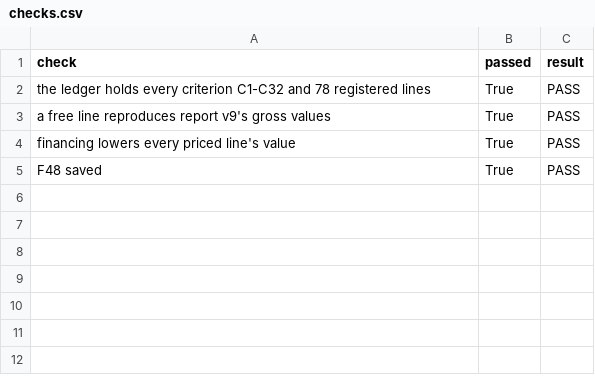
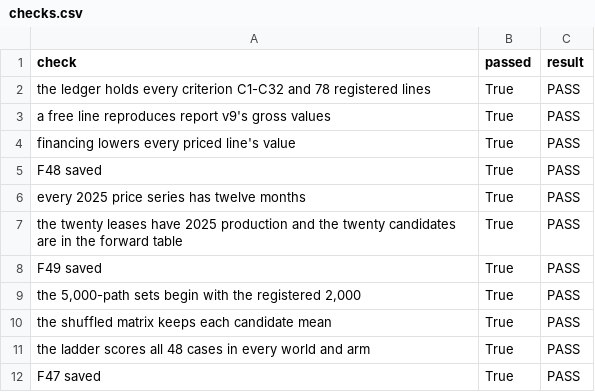
Before and after one commit to alanmossinger/Capstone, a CSV file: results/v10/checks.csv, drawn as a sheet.

Commit message:
Decision #103, v10 work that needs none of Alan's files: the partial forward test on realized 2025 data (43 of 1,649 live ERCOT requests operated in 2025, corrected model 104, lookup 24; oil and ERCOT prices inside the scenario bands, Henry Hub above; leases at 1.03 of baseline; F49), robustness (5,000 paths keep the order, D over NPV ranking $256M; co-movement is most of the tail; tail weight 2-4 wins in three of four misspecified worlds), the attribution ladder previewed on the v9 cases (tools +$109M, language model +$35M [+2, +83], optimizer +$103M beyond the challenger; 41 of 48 readings equal their key; F47); src/forward.py, Engine(state_file=), the ladder scorer; 265 tests pass

```diff
--- a/results/v10/checks.csv
+++ b/results/v10/checks.csv
@@ -5 +5,8 @@ financing lowers every priced line's value,True,PASS
 F48 saved,True,PASS
+every 2025 price series has twelve months,True,PASS
+the twenty leases have 2025 production and the twenty candidates are in the forward table,True,PASS
+F49 saved,True,PASS
+"the 5,000-path sets begin with the registered 2,000",True,PASS
+the shuffled matrix keeps each candidate mean,True,PASS
+the ladder scores all 48 cases in every world and arm,True,PASS
+F47 saved,True,PASS
```
Also changed, not shown: 31 other files.
